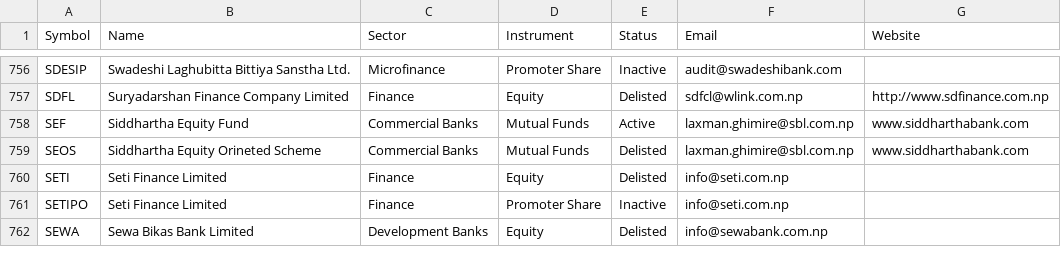
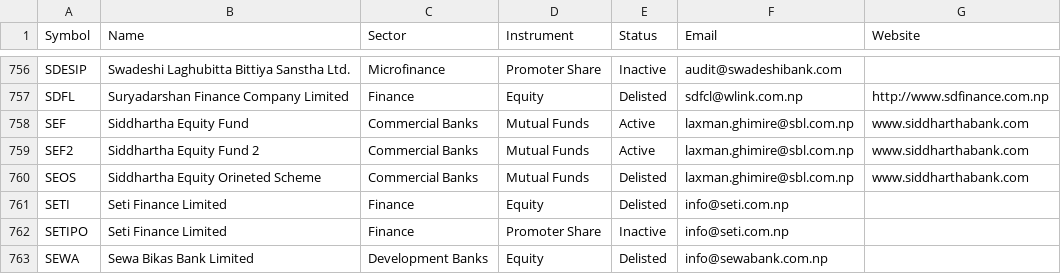
Before and after one commit to bikakhilesh/floorsheet_mail, a CSV file: reference/listed_securities.csv, drawn as a sheet; only a part is shown, gaps mark what is left out; the diff names each change by its address in the sheet, - before the commit and + after, or states it on an @@ line.

```diff
--- a/reference/listed_securities.csv
+++ b/reference/listed_securities.csv
+row 759: SEF2 | Siddhartha Equity Fund 2 | Commercial Banks | Mutual Funds | Active | laxman.ghimire@sbl.com.np | www.siddharthabank.com
```
Also changed, not shown: 1 other file.
